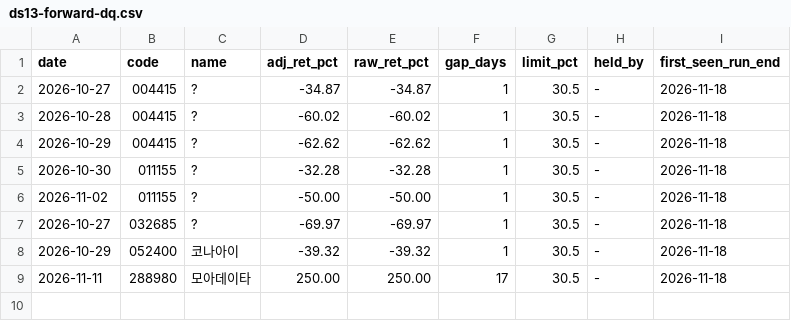
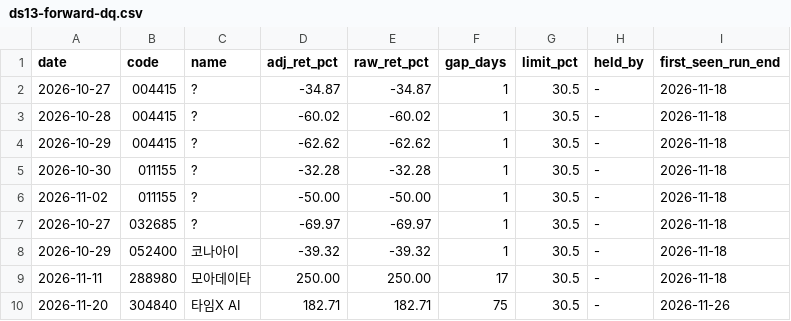
Before and after one commit to JangNode/stockfolio, a CSV file: docs/research/ds13-forward-dq.csv, drawn as a sheet.

```diff
--- a/docs/research/ds13-forward-dq.csv
+++ b/docs/research/ds13-forward-dq.csv
@@ -9 +9,2 @@ date,code,name,adj_ret_pct,raw_ret_pct,gap_days,limit_pct,held_by,first_seen_run
 2026-11-11,288980,모아데이타,250.00,250.00,17,30.5,-,2026-11-18
+2026-11-20,304840,타임X AI,182.71,182.71,75,30.5,-,2026-11-26
```
Also changed, not shown: docs/research/ds13-forward-log.csv, docs/research/ds6-forward-log.csv, 6 other files.
